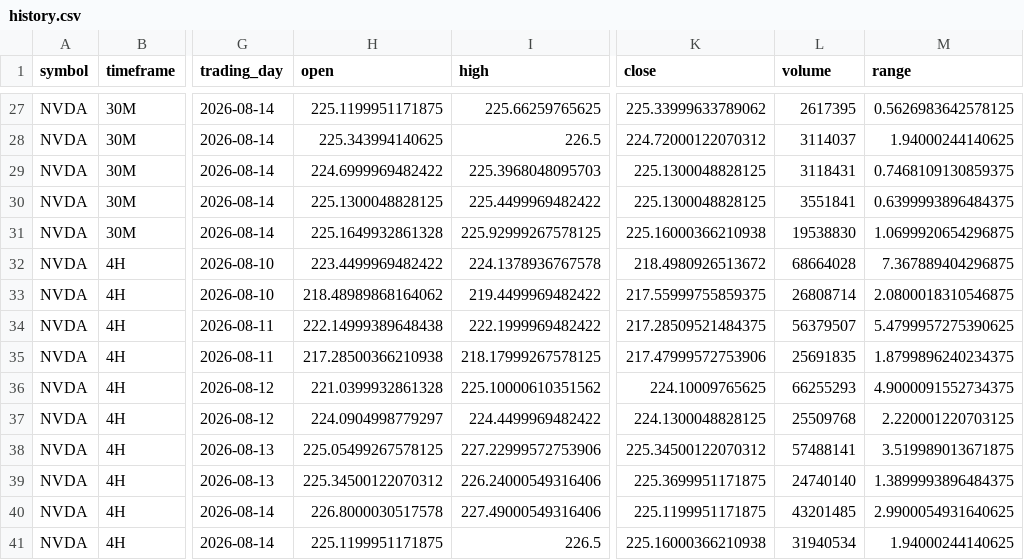
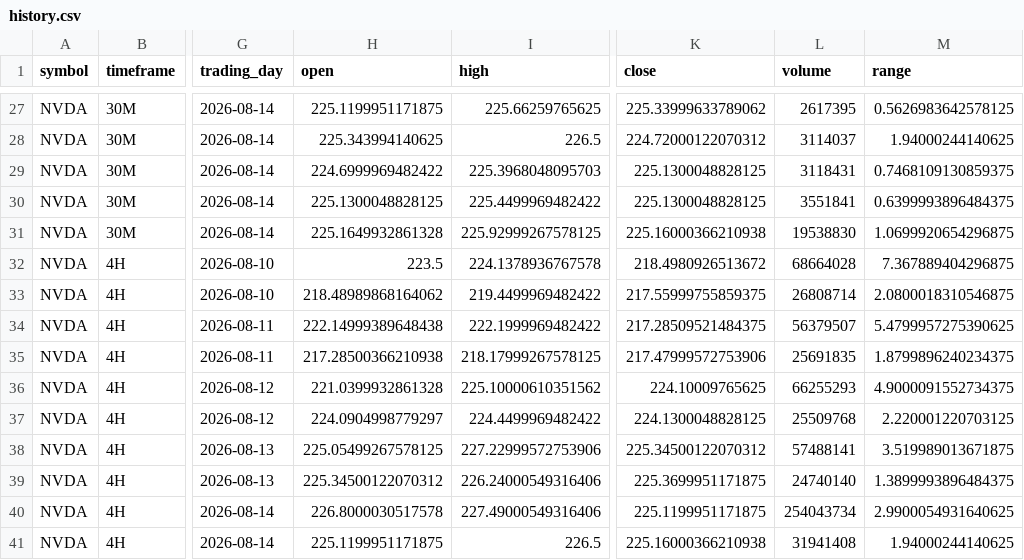
Before and after one commit to Einsteinmonkey/NvidiaRuleofThirds, a CSV file: results/history.csv, drawn as a sheet; only a part is shown, gaps mark what is left out; the diff names each change by its address in the sheet, - before the commit and + after, or states it on an @@ line.

```diff
--- a/results/history.csv
+++ b/results/history.csv
-H32 (open): 223.4499969482422
+H32 (open): 223.5
-L40 (volume): 43201485
+L40 (volume): 254043734
-L41 (volume): 31940534
+L41 (volume): 31941408
```
Also changed, not shown: 4 other files.
